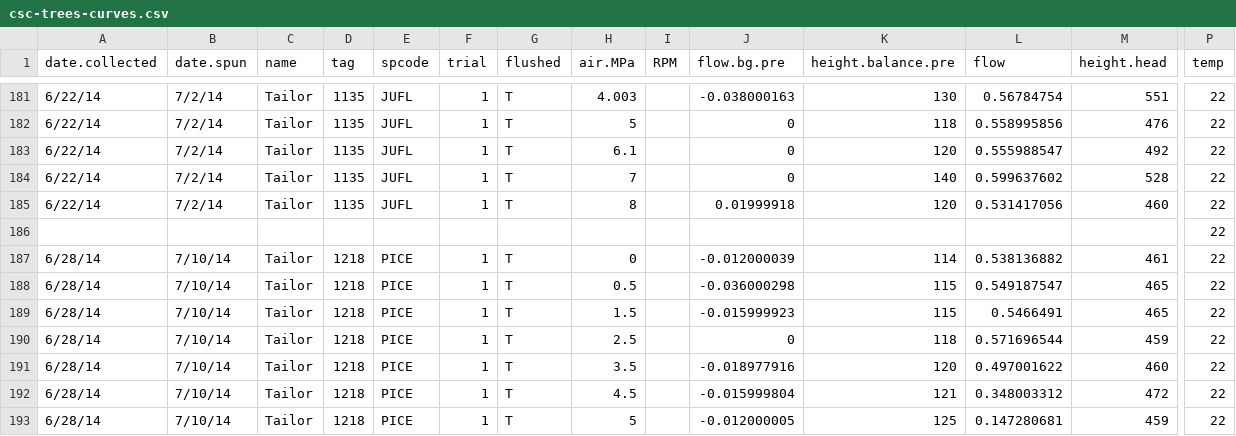
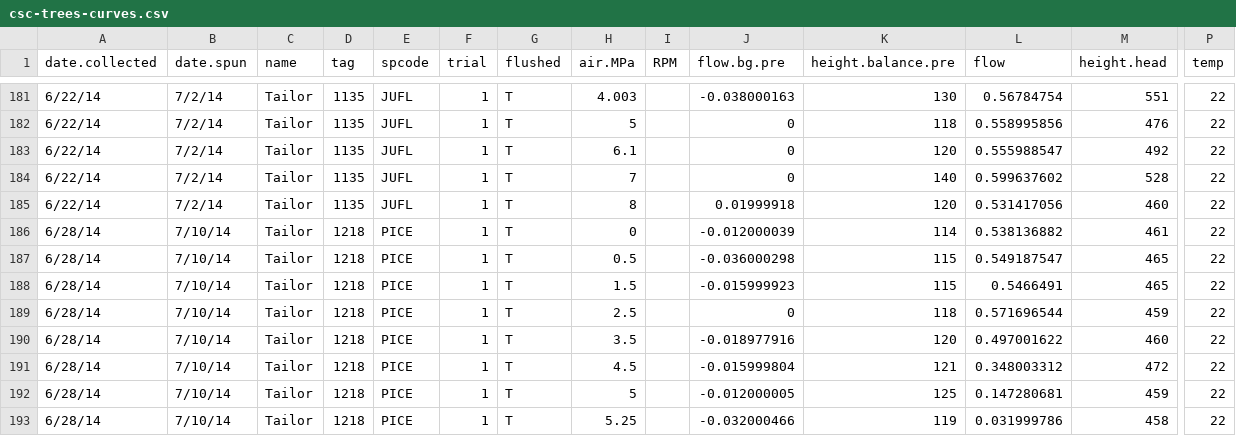
Before and after one commit to schwilklab/CSC-sky-island-forest, a CSV file: data/conductance/csc-trees-curves.csv, drawn as a sheet; only a part is shown, gaps mark what is left out; the shorter side is filled out with more unchanged rows; rows hold the shown columns only; the diff names each change by its address in the sheet, - before the commit and + after, or states it on an @@ line.

```diff
--- a/data/conductance/csc-trees-curves.csv
+++ b/data/conductance/csc-trees-curves.csv
-row 186:  |  |  |  |  |  |  |  |  |  |  |  |  | 22
```
Also changed, not shown: data/conductance/csc-trees-stems.csv.
